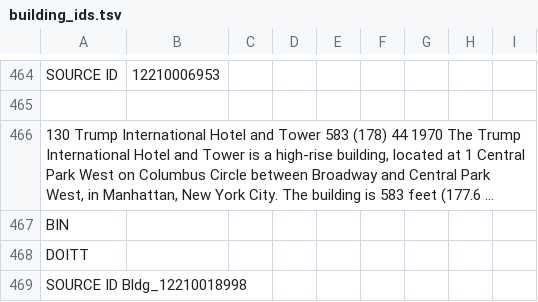
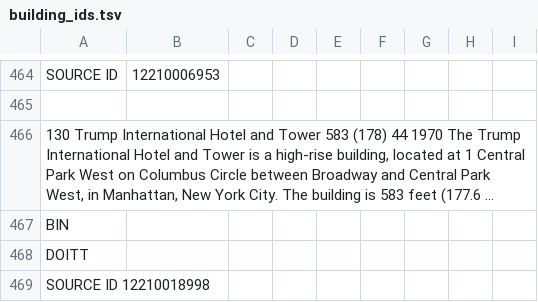
Before and after one commit to roop-pal/nyc-visual-building-annotator, a TSV file: building_ids.tsv, drawn as a sheet; only a part is shown, gaps mark what is left out; long unchanged cells end in ….

Commit message:
Update building_ids.tsv

```diff
--- a/building_ids.tsv
+++ b/building_ids.tsv
@@ -468,2 +468,2 @@ BIN
 DOITT
-SOURCE ID Bldg_12210018998
+SOURCE ID 12210018998
```
